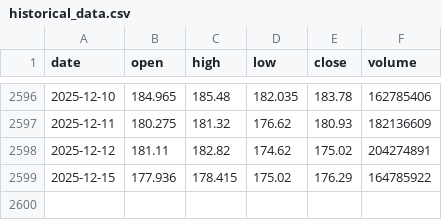
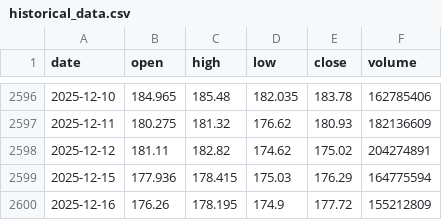
Before and after one commit to LukeGSW/AnalisiCiclica-NVDA, a CSV file: data/NVDA/historical_data.csv, drawn as a sheet; only a part is shown, gaps mark what is left out.

```diff
--- a/data/NVDA/historical_data.csv
+++ b/data/NVDA/historical_data.csv
@@ -2598,2 +2598,3 @@ date,open,high,low,close,volume
 2025-12-12,181.11,182.82,174.62,175.02,204274891
-2025-12-15,177.936,178.415,175.02,176.29,164785922
+2025-12-15,177.936,178.415,175.03,176.29,164775594
+2025-12-16,176.26,178.195,174.9,177.72,155212809
```
Also changed, not shown: data/NVDA/signals.csv, 3 other files.
